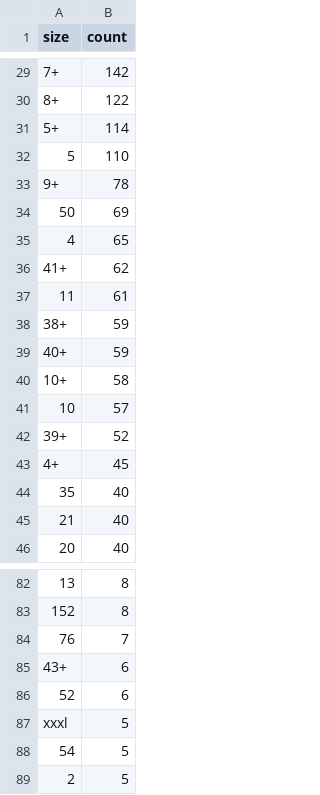
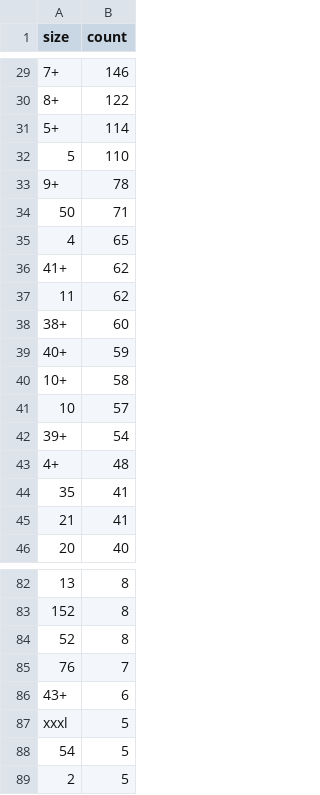
Before and after one commit to Dom1n1kD/master_hsh_ki, a CSV file: exam_data_mining_cup/output_files/size_counts.csv, drawn as a sheet; only a part is shown, gaps mark what is left out; removed rows and columns are numbered as before the commit, all else as after; the diff covers the shown part only; the diff names each change by its address in the sheet, - before the commit and + after, or states it on an @@ line.

```diff
--- a/exam_data_mining_cup/output_files/size_counts.csv
+++ b/exam_data_mining_cup/output_files/size_counts.csv
-B29 (count): 142
+B29 (count): 146
-B34 (count): 69
+B34 (count): 71
-B37 (count): 61
+B37 (count): 62
-B38 (count): 59
+B38 (count): 60
-B42 (count): 52
+B42 (count): 54
-B43 (count): 45
+B43 (count): 48
-B44:B45 (count): 40
+B44:B45 (count): 41
+row 84: 52 | 8
-row 86: 52 | 6
```
Also changed, not shown: 2 added rows, 2 removed rows, 1 moved row and 25 edited cells elsewhere in this file, 5 other files.
